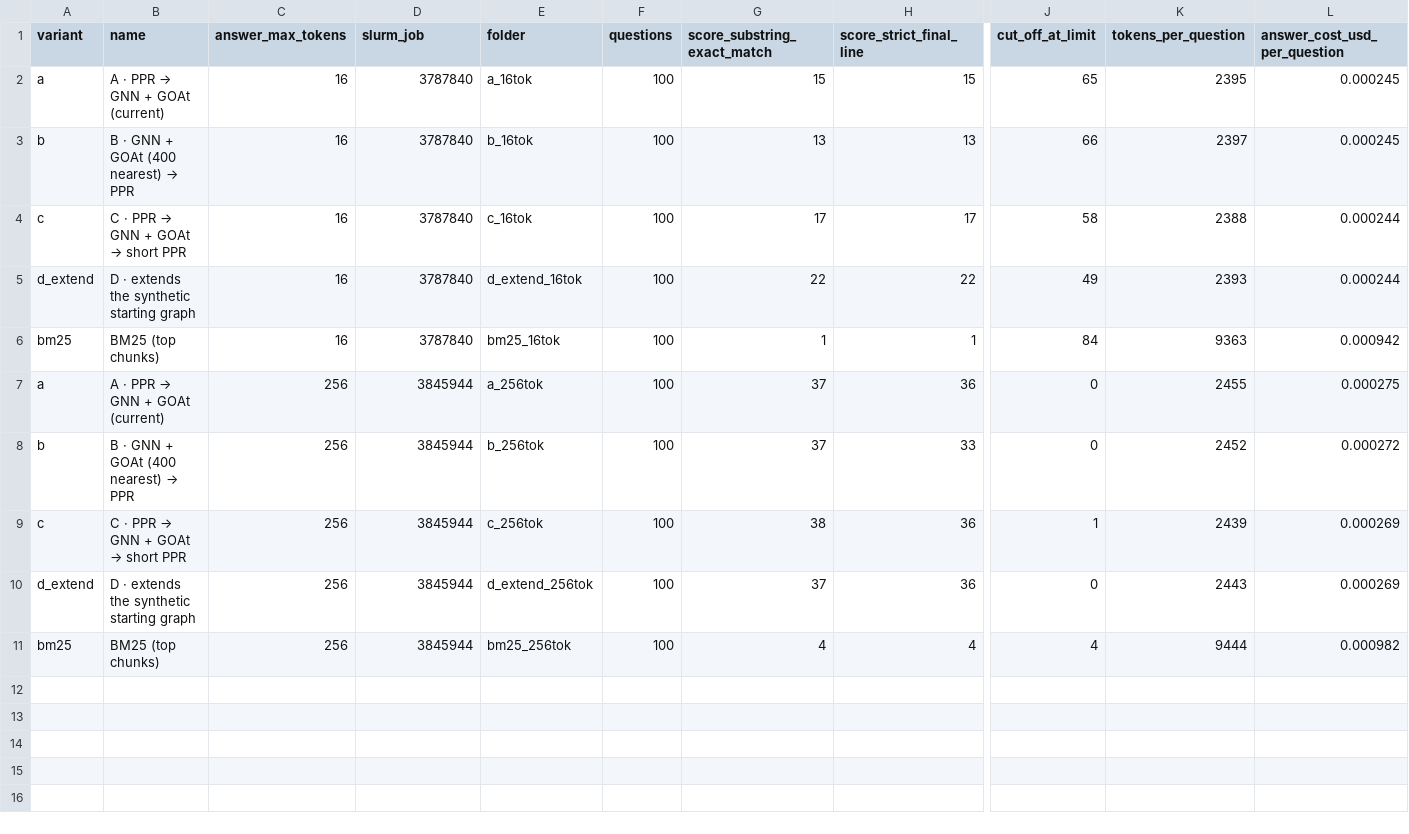
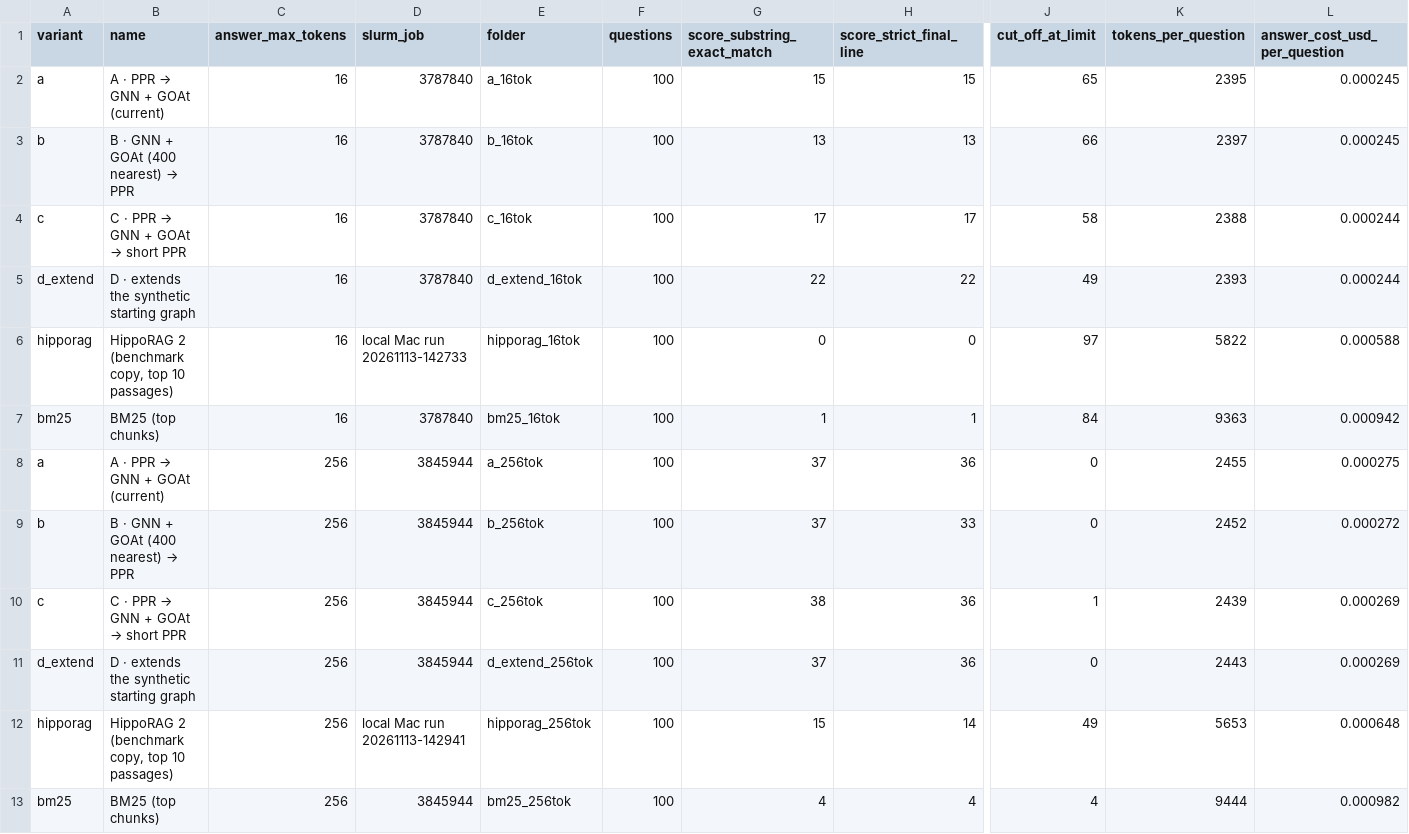
Before and after one commit to MohamedKhalidmk/GRAFT, a CSV file: results/real_run/summary.csv, drawn as a sheet; only a part is shown, gaps mark what is left out; rows hold the shown columns only; the diff names each change by its address in the sheet, - before the commit and + after, or states it on an @@ line.

```diff
--- a/results/real_run/summary.csv
+++ b/results/real_run/summary.csv
+row 6: hipporag | HippoRAG 2 (benchmark copy, top 10 passages) | 16 | local Mac run 20261113-142733 | hipporag_16tok | 100 | 0 | 0 | 97 | 5822 | 0.000588
+row 12: hipporag | HippoRAG 2 (benchmark copy, top 10 passages) | 256 | local Mac run 20261113-142941 | hipporag_256tok | 100 | 15 | 14 | 49 | 5653 | 0.000648
```
Also changed, not shown: 24 other files.
